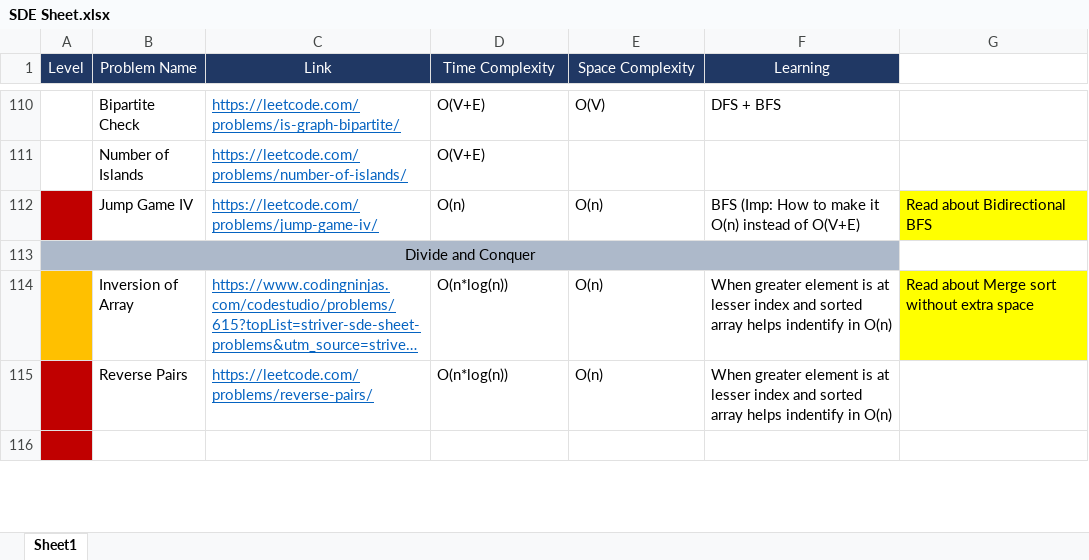
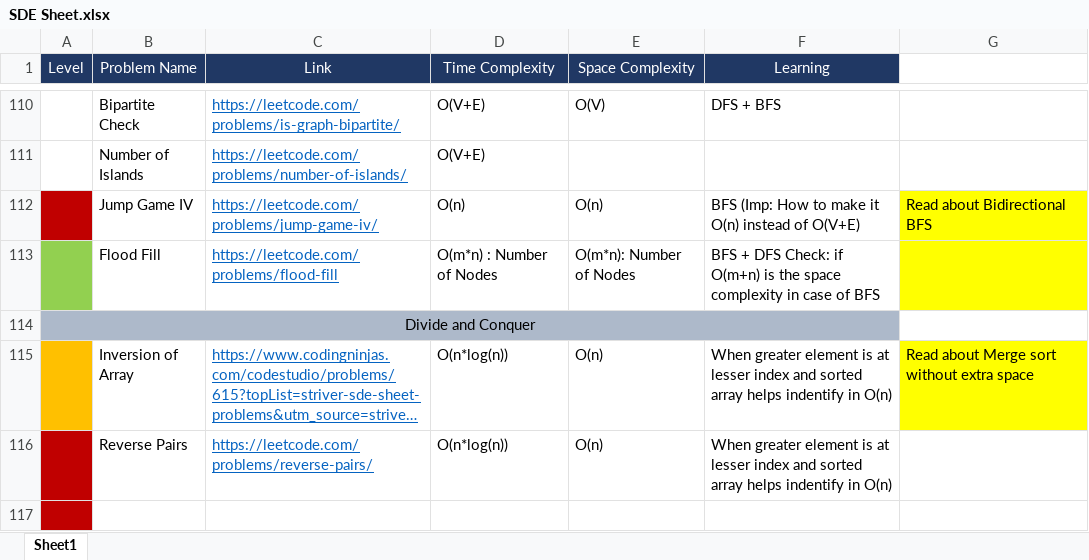
Before and after one commit to AanshiBansal/SDE-Sheet, an Excel workbook: SDE Sheet.xlsx, sheet Sheet1, drawn as a sheet; only a part is shown, gaps mark what is left out; long unchanged cells end in …; values as stored, in another font and other column widths than the file's, no borders; the diff names each change by its address in the sheet, - before the commit and + after, or states it on an @@ line.

Commit message:
Flood fill

```diff
--- a/SDE Sheet.xlsx (sheet Sheet1)
+++ b/SDE Sheet.xlsx (sheet Sheet1)
+row 113:  | Flood Fill | https://leetcode.com/problems/flood-fill | O(m*n) : Number of Nodes | O(m*n): Number of Nodes | BFS + DFS Check: if O(m+n) is the space complexity in case of BFS
```
Also changed, not shown: 1 other file.
